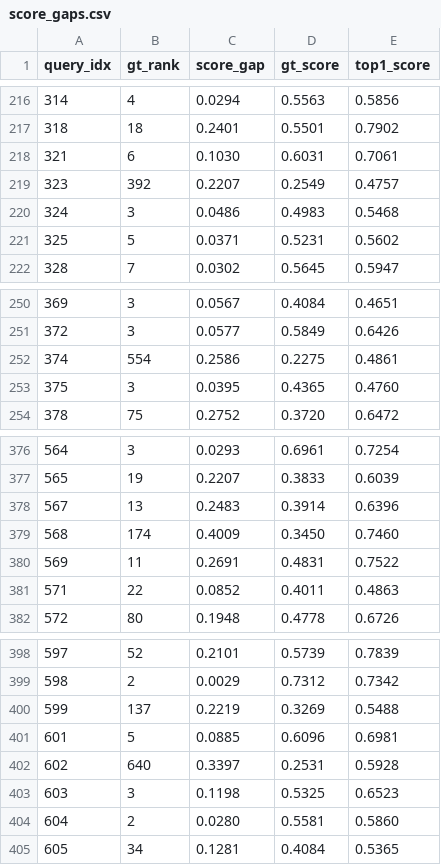
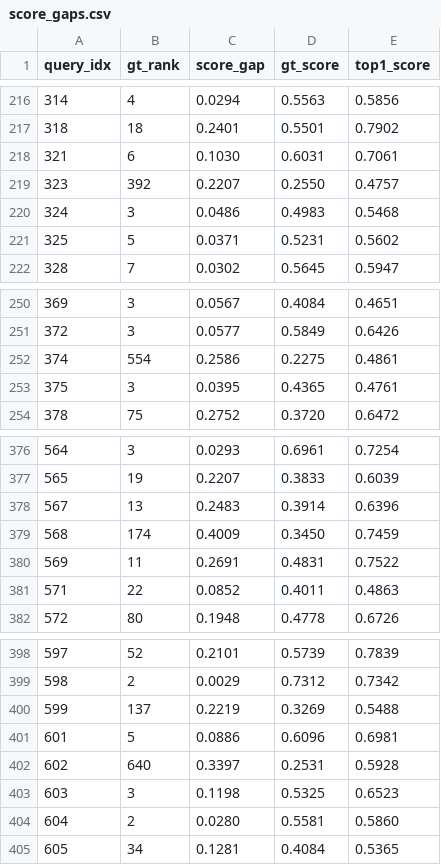
Before and after one commit to LiorLivyatan/work_morables, a CSV file: analysis/03_score_gap_distribution/results/ft07-linq-s500-fable+summary/score_gaps.csv, drawn as a sheet; only a part is shown, gaps mark what is left out; the diff covers the shown part only.

```diff
--- a/analysis/03_score_gap_distribution/results/ft07-linq-s500-fable+summary/score_gaps.csv
+++ b/analysis/03_score_gap_distribution/results/ft07-linq-s500-fable+summary/score_gaps.csv
@@ -218,3 +218,3 @@ query_idx,gt_rank,score_gap,gt_score,top1_score
 321,6,0.1030,0.6031,0.7061
-323,392,0.2207,0.2549,0.4757
+323,392,0.2207,0.2550,0.4757
 324,3,0.0486,0.4983,0.5468
@@ -252,3 +252,3 @@ query_idx,gt_rank,score_gap,gt_score,top1_score
 374,554,0.2586,0.2275,0.4861
-375,3,0.0395,0.4365,0.4760
+375,3,0.0395,0.4365,0.4761
 378,75,0.2752,0.3720,0.6472
@@ -378,3 +378,3 @@ query_idx,gt_rank,score_gap,gt_score,top1_score
 567,13,0.2483,0.3914,0.6396
-568,174,0.4009,0.3450,0.7460
+568,174,0.4009,0.3450,0.7459
 569,11,0.2691,0.4831,0.7522
@@ -400,3 +400,3 @@ query_idx,gt_rank,score_gap,gt_score,top1_score
 599,137,0.2219,0.3269,0.5488
-601,5,0.0885,0.6096,0.6981
+601,5,0.0886,0.6096,0.6981
 602,640,0.3397,0.2531,0.5928
```
Also changed, not shown: 5 edited cells elsewhere in this file, analysis/05_length_richness_bias/results/ft07-linq-s500-fable+summary/false_positive_fables.csv, 16 other files.
